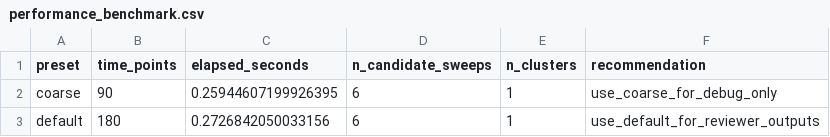
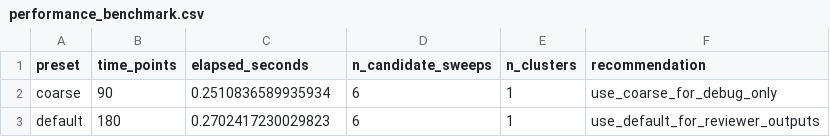
Before and after one commit to doxav/astromodel_proving, a CSV file: outputs/step05_acceptance/performance_benchmark.csv, drawn as a sheet.

```diff
--- a/outputs/step05_acceptance/performance_benchmark.csv
+++ b/outputs/step05_acceptance/performance_benchmark.csv
@@ -1,3 +1,3 @@
 preset,time_points,elapsed_seconds,n_candidate_sweeps,n_clusters,recommendation
-coarse,90,0.25944607199926395,6,1,use_coarse_for_debug_only
-default,180,0.2726842050033156,6,1,use_default_for_reviewer_outputs
+coarse,90,0.2510836589935934,6,1,use_coarse_for_debug_only
+default,180,0.2702417230029823,6,1,use_default_for_reviewer_outputs
```
Also changed, not shown: outputs/assumption_sensitivity/all_current_assumption_sensitivity.csv, outputs/reviewer_synthesis/reviewer_remark_artifact_links.csv, 17 other files.
